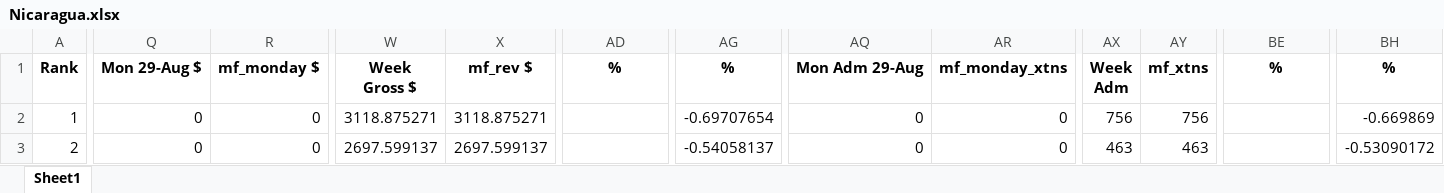
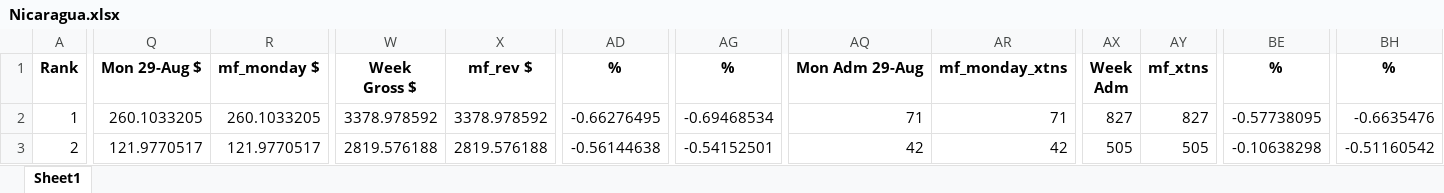
Before and after one commit to MigGomez/TrabajoFinalCurso, an Excel workbook: Data Transformation/Nicaragua.xlsx, sheet Sheet1, drawn as a sheet; only a part is shown, gaps mark what is left out; values as stored, in another font and other column widths than the file's, no borders; the diff covers the shown part only; the diff names each change by its address in the sheet, - before the commit and + after, or states it on an @@ line.

```diff
--- a/Data Transformation/Nicaragua.xlsx (sheet Sheet1)
+++ b/Data Transformation/Nicaragua.xlsx (sheet Sheet1)
-Q2: 0
+Q2: 260.1033205
-R2: 0
+R2: 260.1033205
-W2: 3118.875271
+W2: 3378.978592
-X2: 3118.875271
+X2: 3378.978592
-AD2: (empty)
+AD2: -0.66276495
-AG2: -0.69707654
+AG2: -0.69468534
-AQ2: 0
+AQ2: 71
-AR2: 0
+AR2: 71
-AX2: 756
+AX2: 827
-AY2: 756
+AY2: 827
-BE2: (empty)
+BE2: -0.57738095
-BH2: -0.669869
+BH2: -0.6635476
-Q3: 0
+Q3: 121.9770517
-R3: 0
+R3: 121.9770517
-W3: 2697.599137
+W3: 2819.576188
-X3: 2697.599137
+X3: 2819.576188
-AD3: (empty)
+AD3: -0.56144638
-AG3: -0.54058137
+AG3: -0.54152501
-AQ3: 0
+AQ3: 42
-AR3: 0
+AR3: 42
-AX3: 463
+AX3: 505
-AY3: 463
+AY3: 505
-BE3: (empty)
+BE3: -0.10638298
-BH3: -0.53090172
+BH3: -0.51160542
```
Also changed, not shown: 4 added rows, 4 removed rows and 622 edited cells elsewhere in this sheet, Data Transformation/Costa Rica.xlsx, Data Transformation/Guatemala.xlsx, 13 other files.
